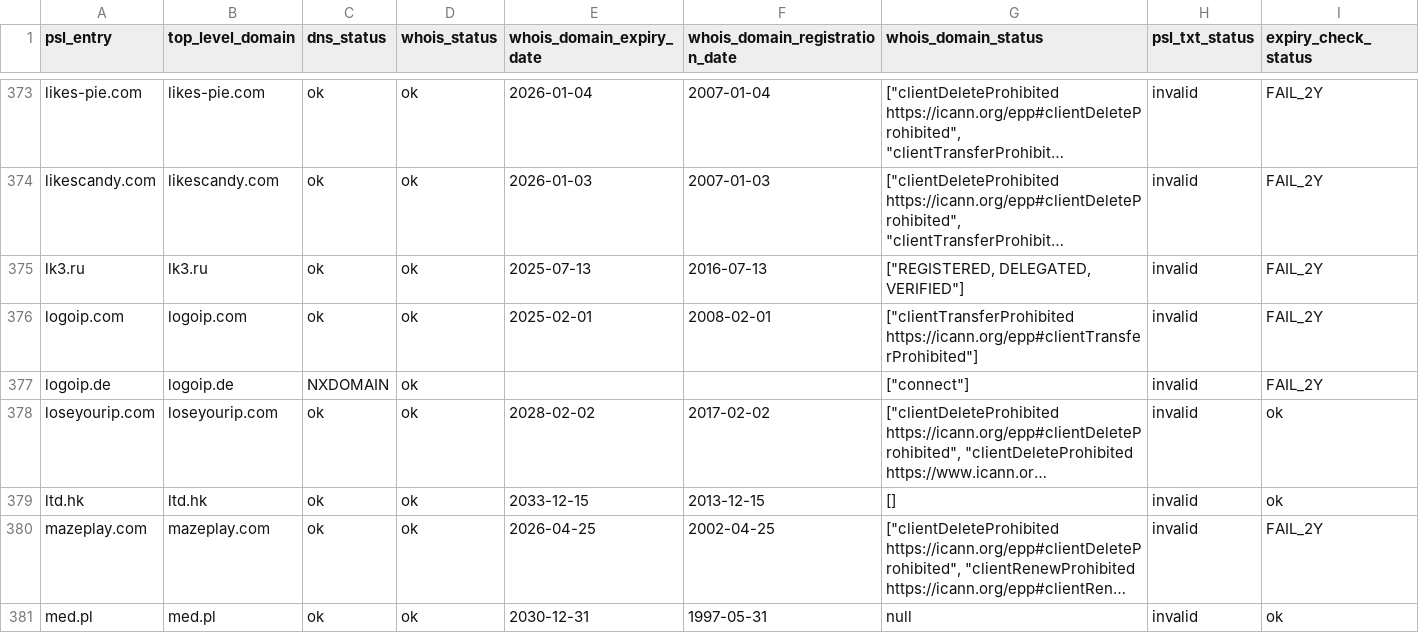
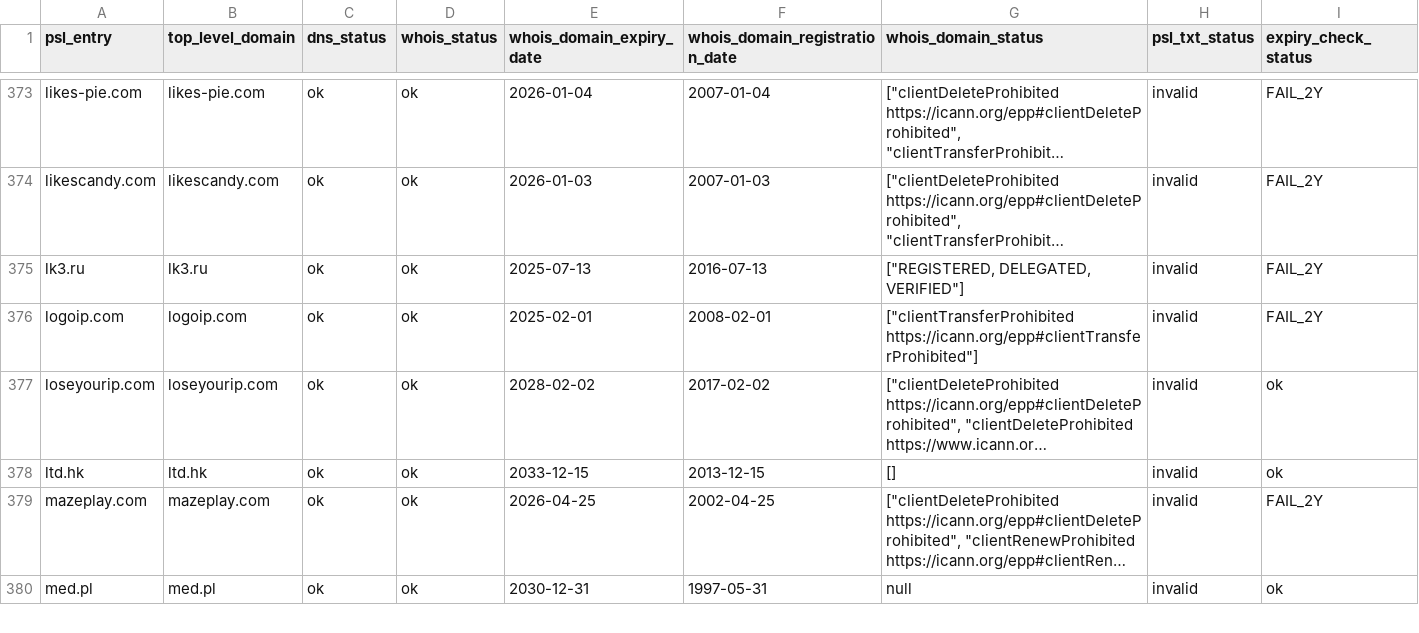
Before and after one commit to groundcat/PSL-private-domains-checker, a CSV file: data/missing_psl_txt.csv, drawn as a sheet; only a part is shown, gaps mark what is left out; long unchanged cells end in …; removed rows and columns are numbered as before the commit, all else as after; the diff covers the shown part only; the diff names each change by its address in the sheet, - before the commit and + after, or states it on an @@ line.

```diff
--- a/data/missing_psl_txt.csv
+++ b/data/missing_psl_txt.csv
-row 377: logoip.de | logoip.de | NXDOMAIN | ok |  |  | ["connect"] | invalid | FAIL_2Y
```
Also changed, not shown: 2 added rows, 6 removed rows and 4 edited cells elsewhere in this file, data/all.csv, data/expiry_less_than_2yrs.csv, 1 other file.
